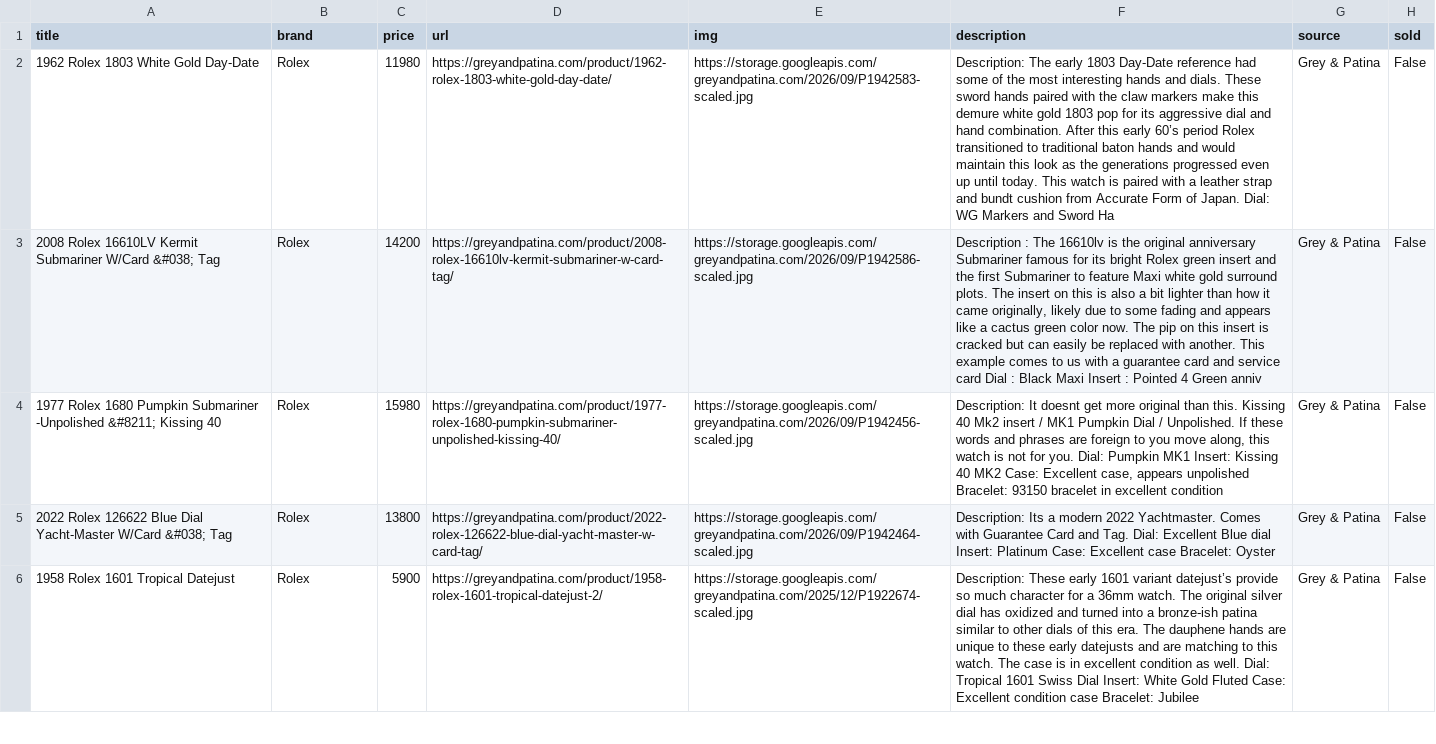
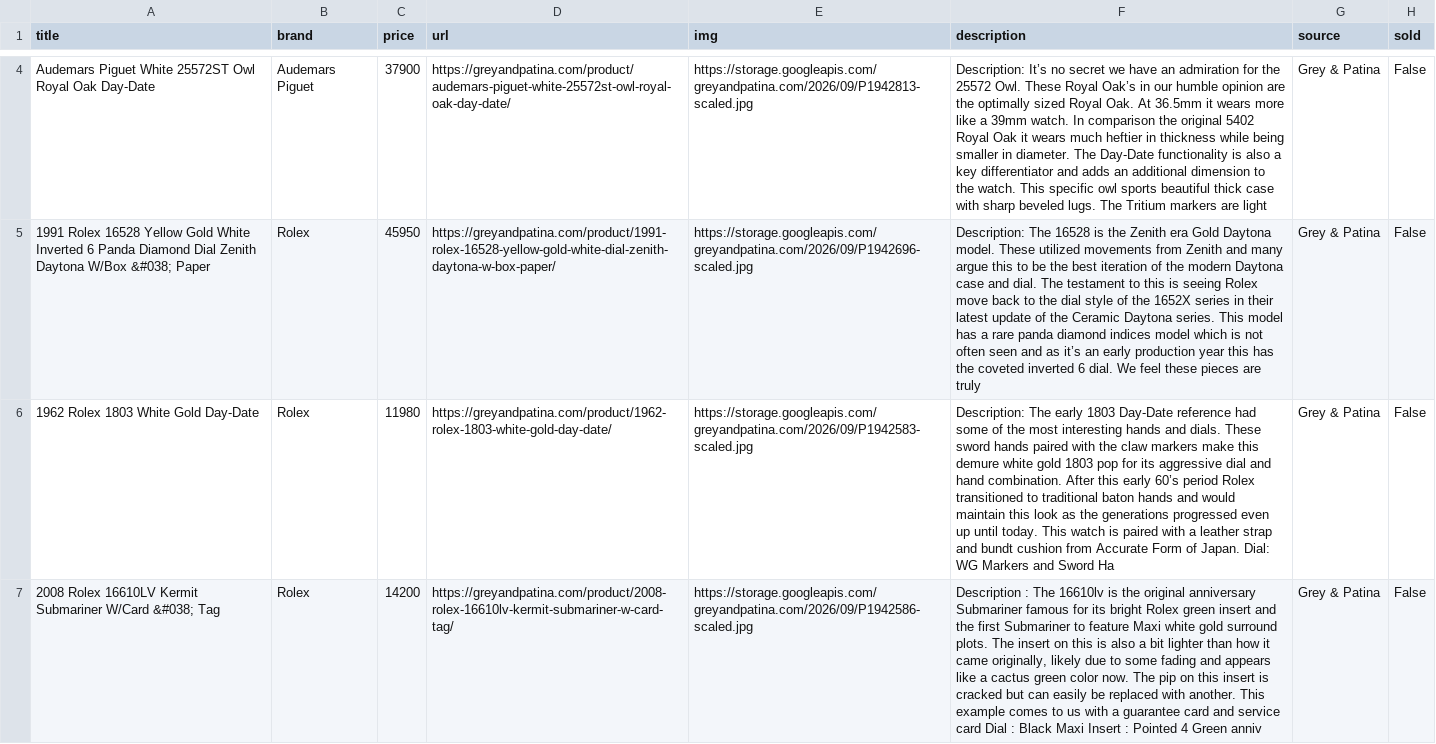
Before and after one commit to markatmutter-cloud/Dial, a CSV file: data/greyandpatina.csv, drawn as a sheet; only a part is shown, gaps mark what is left out; the shorter side is filled out with more unchanged rows; the diff covers the shown part only; the diff names each change by its address in the sheet, - before the commit and + after, or states it on an @@ line.

```diff
--- a/data/greyandpatina.csv
+++ b/data/greyandpatina.csv
+row 4: Audemars Piguet White 25572ST Owl Royal Oak Day-Date | Audemars Piguet | 37900 | https://greyandpatina.com/product/audemars-piguet-white-25572st-owl-royal-oak-day-date/ | https://storage.googleapis.com/greyandpatina.com/2026/09/P1942813-scaled.jpg | Description: It’s no secret we have an admiration for the 25572 Owl. These Royal Oak’s in our humble opinion are the optimally sized Royal Oak. At 36.5mm it wears more like a 39mm watch. In comparison the original 5402 Royal Oak it wears much heftier in thickness while being smaller in diameter. The Day-Date functionality is also a key differentiator and adds an additional dimension to the watch. This specific owl sports beautiful thick case with sharp beveled lugs. The Tritium markers are light | Grey & Patina | False
+row 5: 1991 Rolex 16528 Yellow Gold White Inverted 6 Panda Diamond Dial Zenith Daytona W/Box &#038; Paper | Rolex | 45950 | https://greyandpatina.com/product/1991-rolex-16528-yellow-gold-white-dial-zenith-daytona-w-box-paper/ | https://storage.googleapis.com/greyandpatina.com/2026/09/P1942696-scaled.jpg | Description: The 16528 is the Zenith era Gold Daytona model. These utilized movements from Zenith and many argue this to be the best iteration of the modern Daytona case and dial. The testament to this is seeing Rolex move back to the dial style of the 1652X series in their latest update of the Ceramic Daytona series. This model has a rare panda diamond indices model which is not often seen and as it’s an early production year this has the coveted inverted 6 dial. We feel these pieces are truly | Grey & Patina | False
```
Also changed, not shown: 2 added rows and 1 removed row elsewhere in this file, data/bobswatches.csv, data/shucktheoyster.csv, 13 other files.
